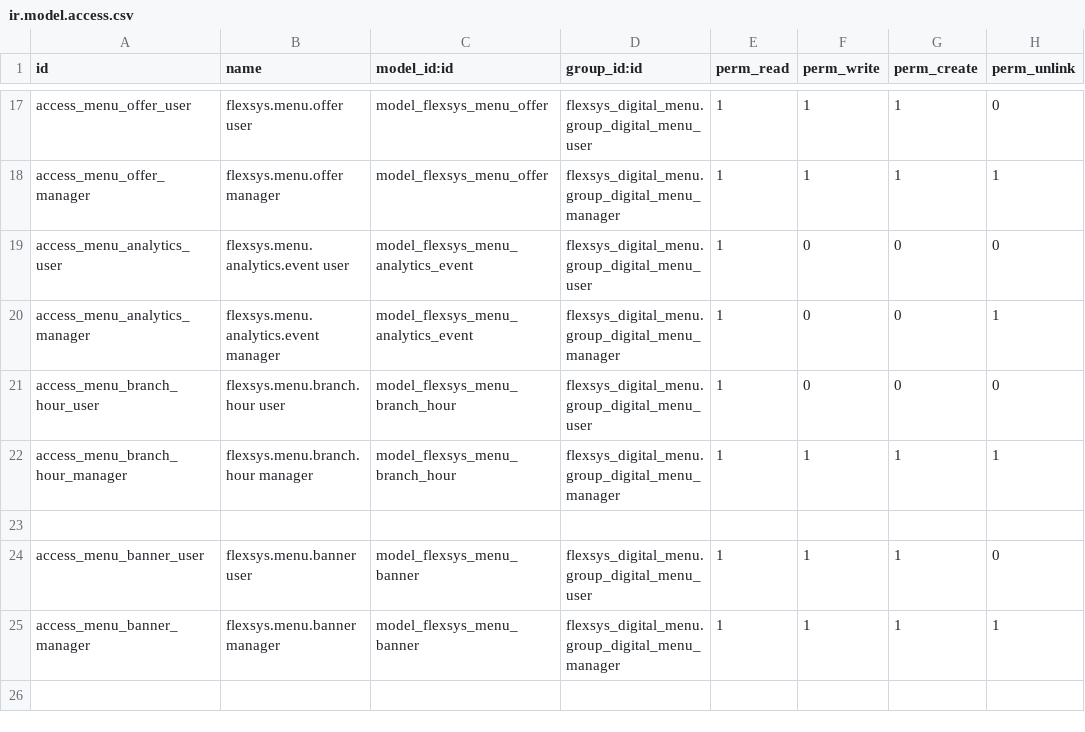
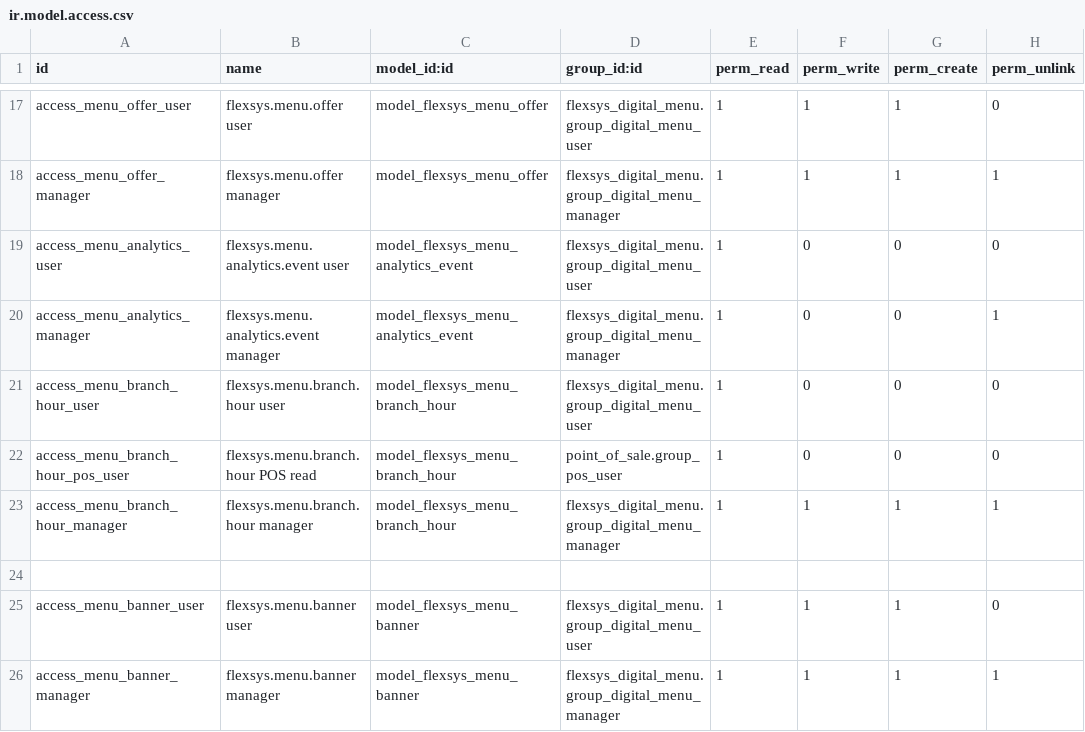
Before and after one commit to nalshaamy/qt, a CSV file: flexsys_digital_menu/security/ir.model.access.csv, drawn as a sheet; only a part is shown, gaps mark what is left out.

```diff
--- a/flexsys_digital_menu/security/ir.model.access.csv
+++ b/flexsys_digital_menu/security/ir.model.access.csv
@@ -21,2 +21,3 @@ access_menu_analytics_manager,flexsys.menu.analytics.event manager,model_flexsys
 access_menu_branch_hour_user,flexsys.menu.branch.hour user,model_flexsys_menu_branch_hour,flexsys_digital_menu.group_digital_menu_user,1,0,0,0
+access_menu_branch_hour_pos_user,flexsys.menu.branch.hour POS read,model_flexsys_menu_branch_hour,point_of_sale.group_pos_user,1,0,0,0
 access_menu_branch_hour_manager,flexsys.menu.branch.hour manager,model_flexsys_menu_branch_hour,flexsys_digital_menu.group_digital_menu_manager,1,1,1,1
```
Also changed, not shown: 10 other files.
